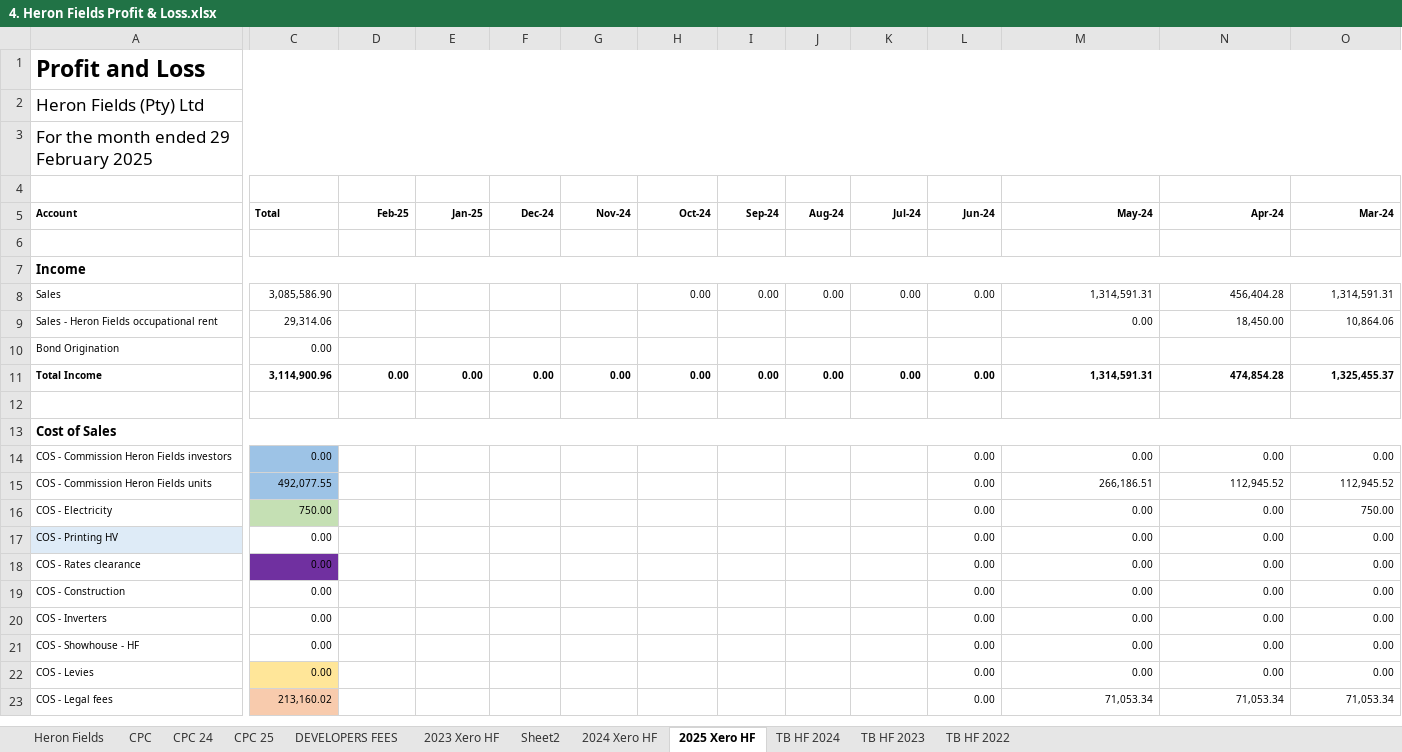
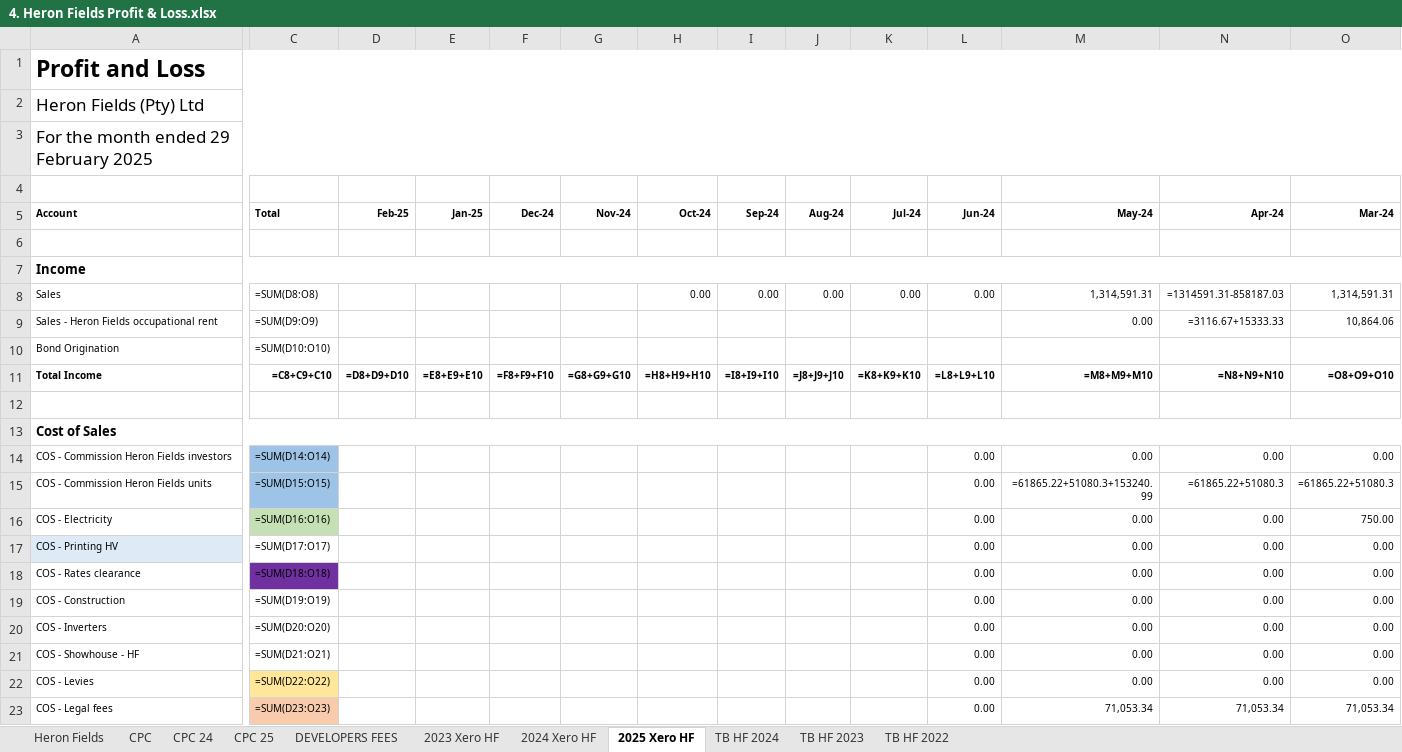
Before and after one commit to WayneBruton/fastapi-python, an Excel workbook: cashflow_p&l_files/4. Heron Fields Profit & Loss.xlsx, sheet 2025 Xero HF, drawn as a sheet; only a part is shown, gaps mark what is left out; values as stored, in another font and other column widths than the file's, no borders; formulas without a stored value are shown as written; the diff covers the shown part only; the diff names each change by its address in the sheet, - before the commit and + after, or states it on an @@ line.

```diff
--- a/cashflow_p&l_files/4. Heron Fields Profit & Loss.xlsx (sheet 2025 Xero HF)
+++ b/cashflow_p&l_files/4. Heron Fields Profit & Loss.xlsx (sheet 2025 Xero HF)
-sheet tab: Sheet2
-C8 (Total): 3,085,586.90
+C8 (Total): =SUM(D8:O8)
-N8 (Apr-24): 456,404.28
+N8 (Apr-24): =1314591.31-858187.03
-C9 (Total): 29,314.06
+C9 (Total): =SUM(D9:O9)
-N9 (Apr-24): 18,450.00
+N9 (Apr-24): =3116.67+15333.33
-C10 (Total): 0.00
+C10 (Total): =SUM(D10:O10)
-C11 (Total): 3,114,900.96
+C11 (Total): =C8+C9+C10
-D11 (Feb-25): 0.00
+D11 (Feb-25): =D8+D9+D10
-E11 (Jan-25): 0.00
+E11 (Jan-25): =E8+E9+E10
-F11 (Dec-24): 0.00
+F11 (Dec-24): =F8+F9+F10
-G11 (Nov-24): 0.00
+G11 (Nov-24): =G8+G9+G10
-H11 (Oct-24): 0.00
+H11 (Oct-24): =H8+H9+H10
-I11 (Sep-24): 0.00
+I11 (Sep-24): =I8+I9+I10
-J11 (Aug-24): 0.00
+J11 (Aug-24): =J8+J9+J10
-K11 (Jul-24): 0.00
+K11 (Jul-24): =K8+K9+K10
-L11 (Jun-24): 0.00
+L11 (Jun-24): =L8+L9+L10
-M11 (May-24): 1,314,591.31
+M11 (May-24): =M8+M9+M10
-N11 (Apr-24): 474,854.28
+N11 (Apr-24): =N8+N9+N10
-O11 (Mar-24): 1,325,455.37
+O11 (Mar-24): =O8+O9+O10
-C14 (Total): 0.00
+C14 (Total): =SUM(D14:O14)
-C15 (Total): 492,077.55
+C15 (Total): =SUM(D15:O15)
-M15 (May-24): 266,186.51
+M15 (May-24): =61865.22+51080.3+153240.99
-N15 (Apr-24): 112,945.52
+N15 (Apr-24): =61865.22+51080.3
-O15 (Mar-24): 112,945.52
+O15 (Mar-24): =61865.22+51080.3
-C16 (Total): 750.00
+C16 (Total): =SUM(D16:O16)
-C17 (Total): 0.00
+C17 (Total): =SUM(D17:O17)
-C18 (Total): 0.00
+C18 (Total): =SUM(D18:O18)
-C19 (Total): 0.00
+C19 (Total): =SUM(D19:O19)
-C20 (Total): 0.00
+C20 (Total): =SUM(D20:O20)
-C21 (Total): 0.00
+C21 (Total): =SUM(D21:O21)
-C22 (Total): 0.00
+C22 (Total): =SUM(D22:O22)
-C23 (Total): 213,160.02
+C23 (Total): =SUM(D23:O23)
```
Also changed, not shown: 100 edited cells elsewhere in this sheet, sheet TB HF 2024, sheet Heron Fields, sheet 2024 Xero HF, sheet CPC 24, sheet 2023 Xero HF, sheet CPC 25, 4 more sheets, formulas that keep their value, cashflow_p&l_files/5. Heron View Profit & Loss.xlsx, 4 other files.
